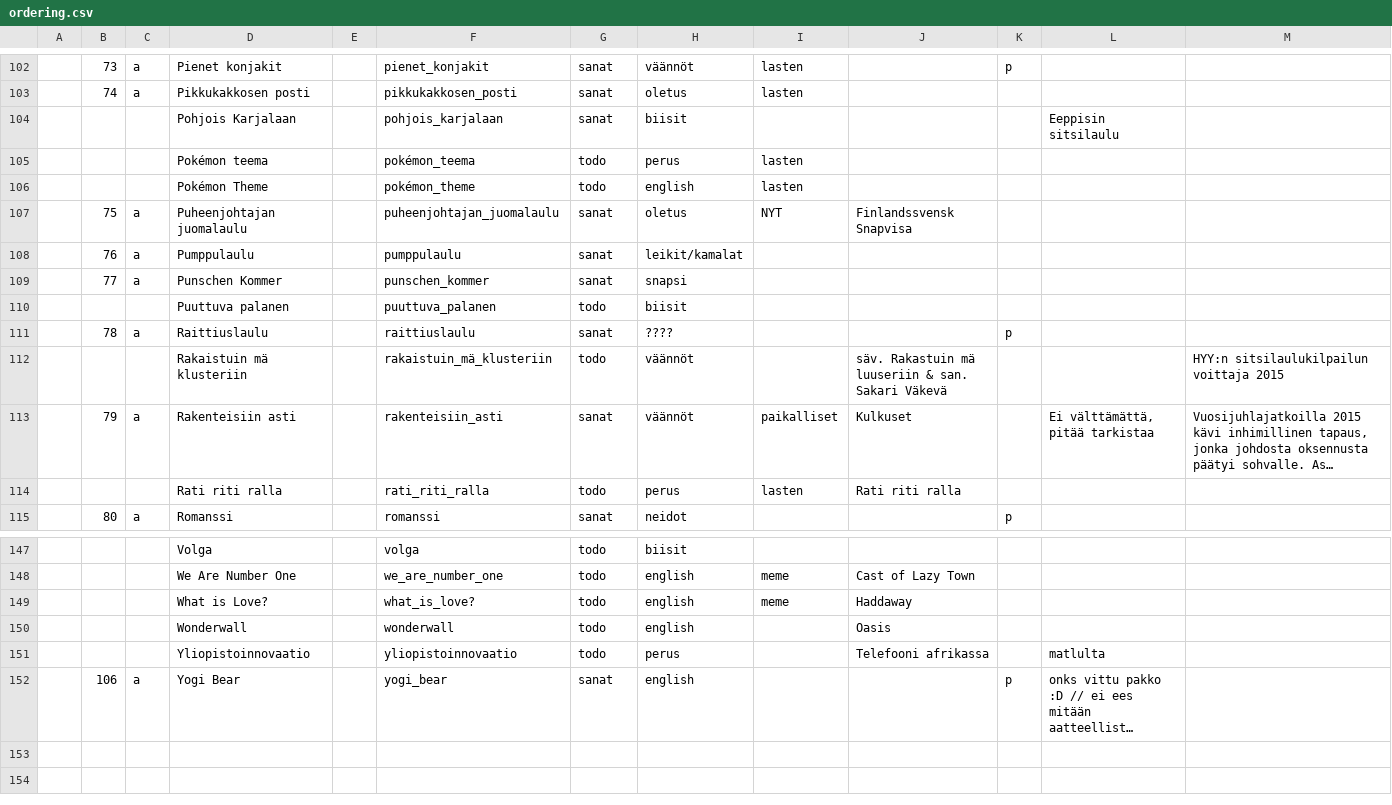
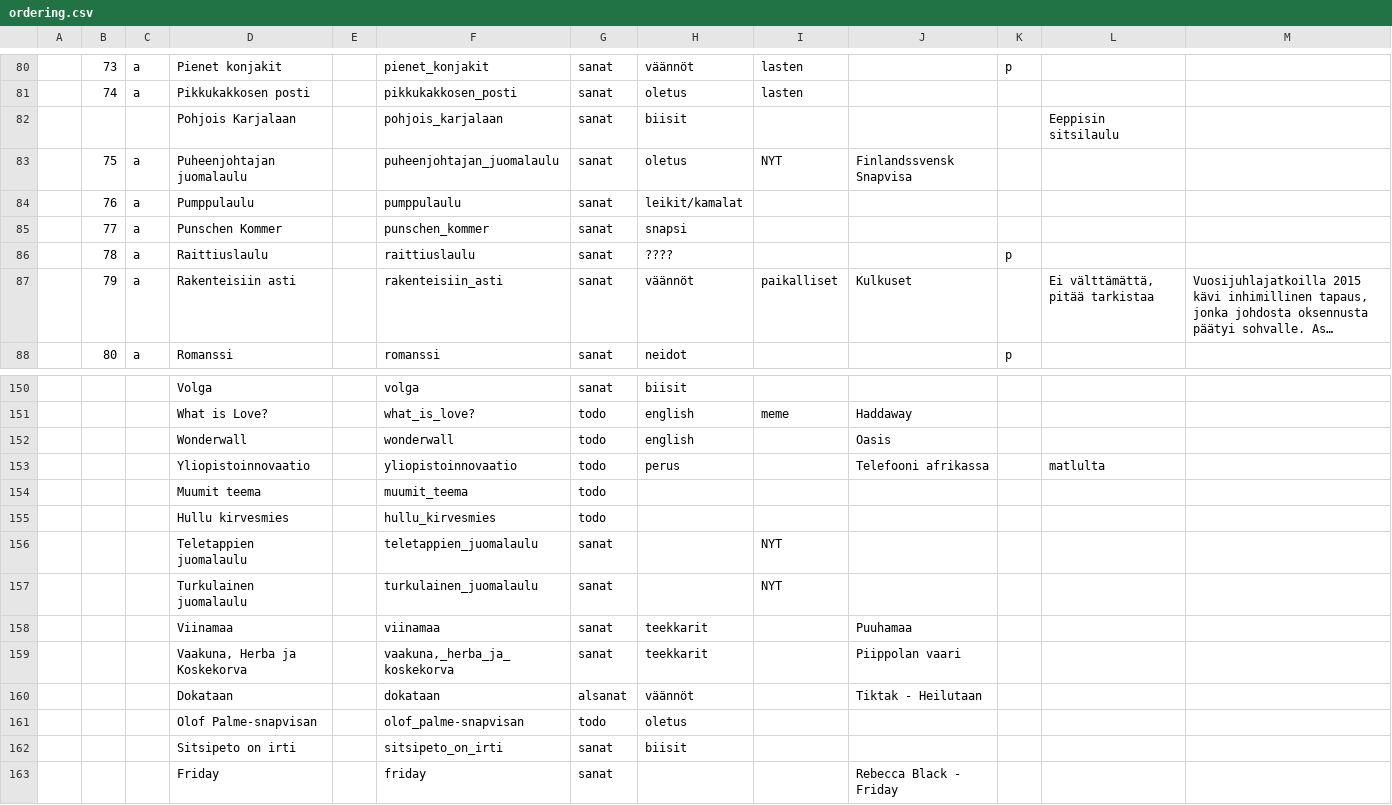
Before and after one commit to julkku/tkt-laulut, a CSV file: ordering.csv, drawn as a sheet; only a part is shown, gaps mark what is left out; long unchanged cells end in …; removed rows and columns are numbered as before the commit, all else as after; the diff covers the shown part only; the diff names each change by its address in the sheet, - before the commit and + after, or states it on an @@ line.

```diff
--- a/ordering.csv
+++ b/ordering.csv
-row 105:  |  |  | Pokémon teema |  | pokémon_teema | todo | perus | lasten
-row 106:  |  |  | Pokémon Theme |  | pokémon_theme | todo | english | lasten
@@ row 110 moved to row 143: Puuttuva palanen @@
-row 112:  |  |  | Rakaistuin mä klusteriin |  | rakaistuin_mä_klusteriin | todo | väännöt |  | säv. Rakastuin mä luuseriin & san. Sakari Väkevä |  |  | HYY:n sitsilaulukilpailun voittaja 2015
-row 114:  |  |  | Rati riti ralla |  | rati_riti_ralla | todo | perus | lasten | Rati riti ralla
-G150: todo
+G150: sanat
-row 148:  |  |  | We Are Number One |  | we_are_number_one | todo | english | meme | Cast of Lazy Town
@@ row 152 moved to row 117: 106 @@
+row 154:  |  |  | Muumit teema |  | muumit_teema | todo
+row 155:  |  |  | Hullu kirvesmies |  | hullu_kirvesmies | todo
+row 156:  |  |  | Teletappien juomalaulu |  | teletappien_juomalaulu | sanat |  | NYT
+row 157:  |  |  | Turkulainen juomalaulu |  | turkulainen_juomalaulu | sanat |  | NYT
+row 158:  |  |  | Viinamaa |  | viinamaa | sanat | teekkarit |  | Puuhamaa
+row 159:  |  |  | Vaakuna, Herba ja Koskekorva |  | vaakuna,_herba_ja_koskekorva | sanat | teekkarit |  | Piippolan vaari
+row 160:  |  |  | Dokataan |  | dokataan | alsanat | väännöt |  | Tiktak - Heilutaan
+row 161:  |  |  | Olof Palme-snapvisan |  | olof_palme-snapvisan | todo | oletus
+row 162:  |  |  | Sitsipeto on irti |  | sitsipeto_on_irti | sanat | biisit
+row 163:  |  |  | Friday |  | friday | sanat |  |  | Rebecca Black - Friday
```
Also changed, not shown: 10 added rows, 4 removed rows, 22 moved rows and 10 edited cells elsewhere in this file, 1 other file.
